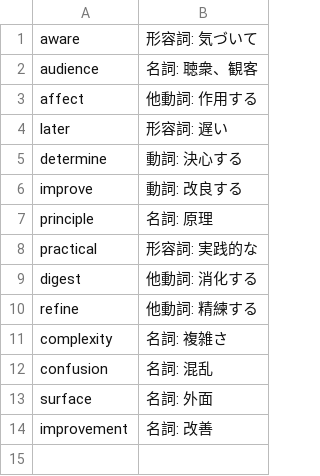
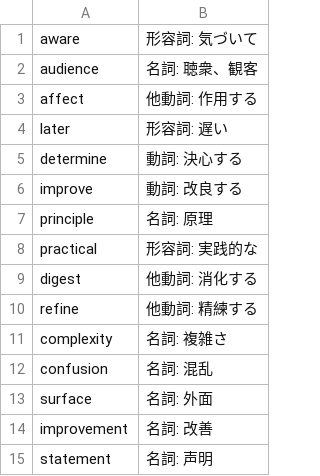
Before and after one commit to mr-ijij/word, a CSV file: 2023/3.csv, drawn as a sheet; the diff names each change by its address in the sheet, - before the commit and + after, or states it on an @@ line.

```diff
--- a/2023/3.csv
+++ b/2023/3.csv
+row 15: statement | 名詞: 声明
```
Also changed, not shown: 1 other file.
